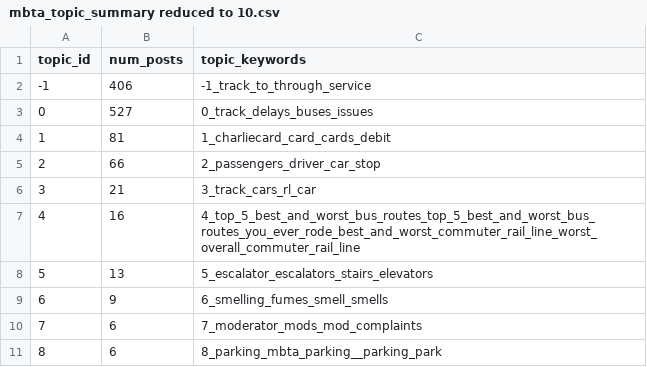
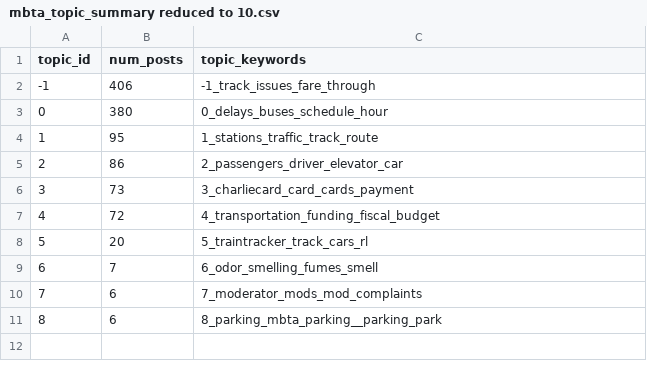
Before and after one commit to daniknut/11.158-Project, a CSV file: Data/mbta_topic_summary reduced to 10.csv, drawn as a sheet.

```diff
--- a/Data/mbta_topic_summary reduced to 10.csv
+++ b/Data/mbta_topic_summary reduced to 10.csv
@@ -1,10 +1,10 @@
 topic_id,num_posts,topic_keywords
--1,406,-1_track_to_through_service
-0,527,0_track_delays_buses_issues
-1,81,1_charliecard_card_cards_debit
-2,66,2_passengers_driver_car_stop
-3,21,3_track_cars_rl_car
-4,16,4_top_5_best_and_worst_bus_routes_top_5_best_and_worst_bus_routes_you_ever_rode_best_and_worst_commuter_rail_line_worst_overall_commuter_rail_line
-5,13,5_escalator_escalators_stairs_elevators
-6,9,6_smelling_fumes_smell_smells
+-1,406,-1_track_issues_fare_through
+0,380,0_delays_buses_schedule_hour
+1,95,1_stations_traffic_track_route
+2,86,2_passengers_driver_elevator_car
+3,73,3_charliecard_card_cards_payment
+4,72,4_transportation_funding_fiscal_budget
+5,20,5_traintracker_track_cars_rl
+6,7,6_odor_smelling_fumes_smell
 7,6,7_moderator_mods_mod_complaints
```
Also changed, not shown: Data/mbta_posts_with_topics reduced to 10.csv, Data/mbta_topic_summary.csv, 2 other files.
